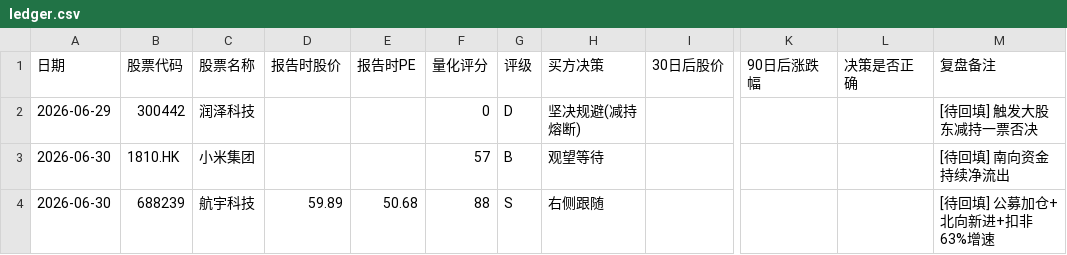
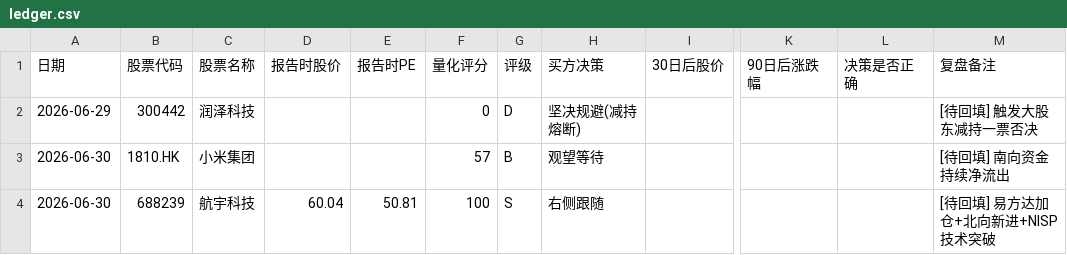
Before and after one commit to nihong/company-researcher, a CSV file: tracking/ledger.csv, drawn as a sheet; only a part is shown, gaps mark what is left out; the diff names each change by its address in the sheet, - before the commit and + after, or states it on an @@ line.

```diff
--- a/tracking/ledger.csv
+++ b/tracking/ledger.csv
-D4 (报告时股价): 59.89
+D4 (报告时股价): 60.04
-E4 (报告时PE): 50.68
+E4 (报告时PE): 50.81
-F4 (量化评分): 88
+F4 (量化评分): 100
-M4 (复盘备注): [待回填] 公募加仓+北向新进+扣非63%增速
+M4 (复盘备注): [待回填] 易方达加仓+北向新进+NISP技术突破
```
Also changed, not shown: 3 other files.
